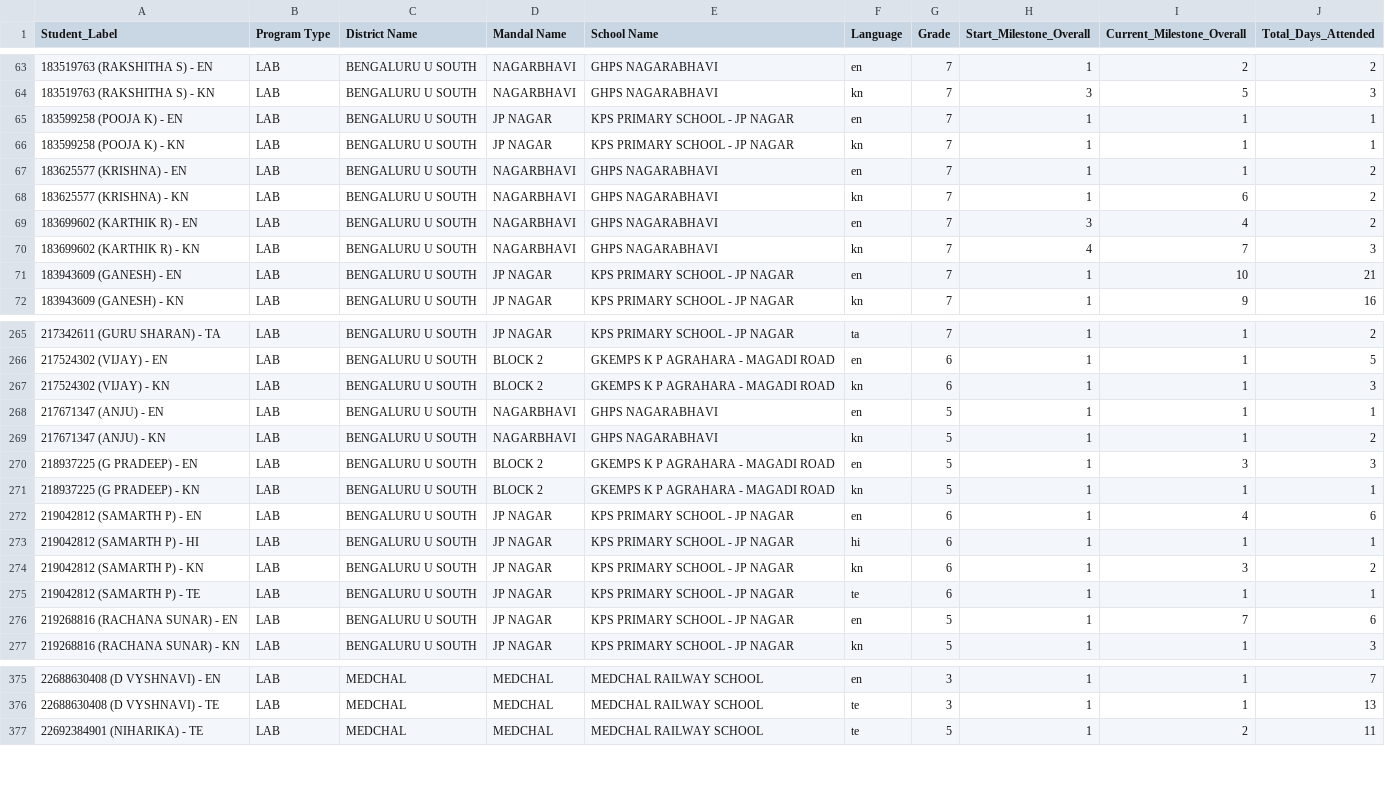
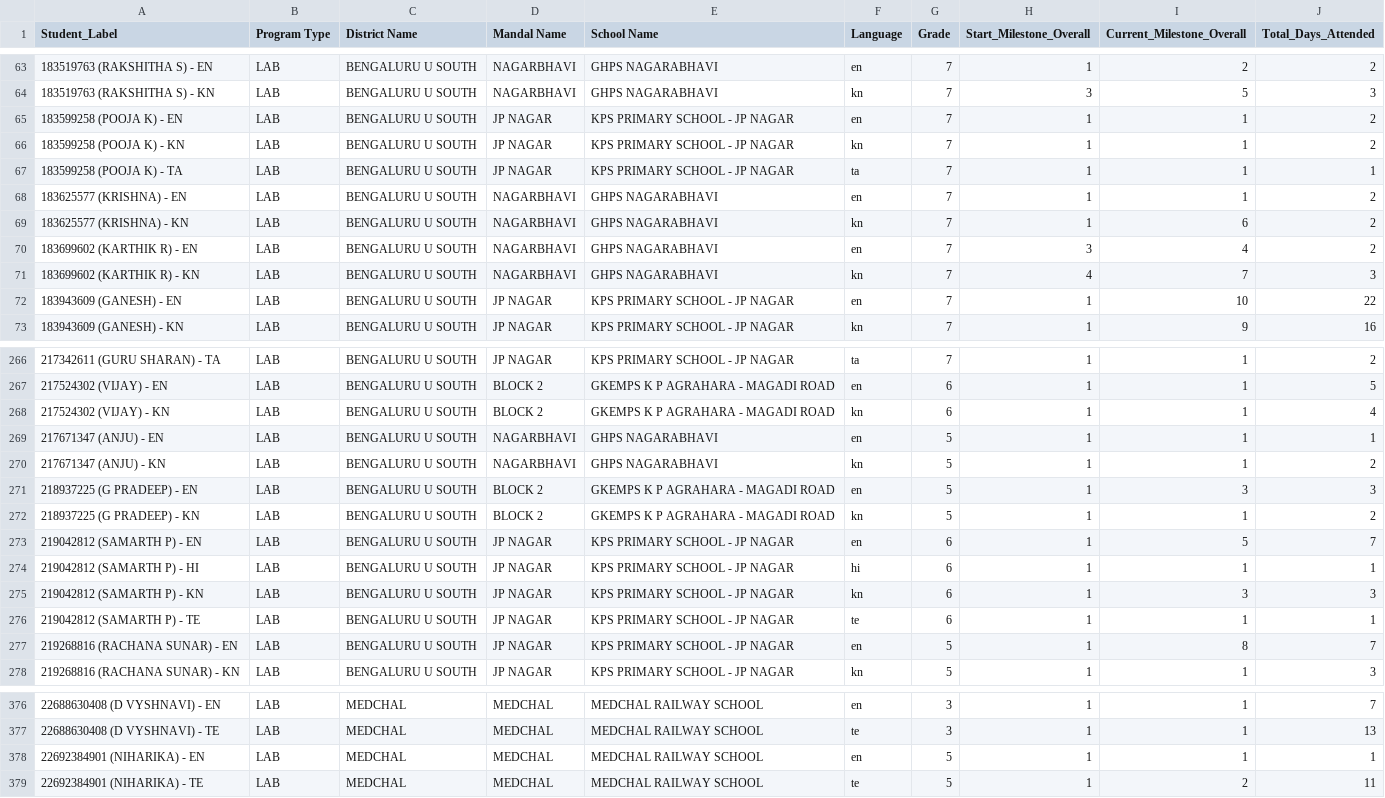
Before and after one commit to abhineetsingh10/internal-dashboard, a CSV file: student_metadata.csv, drawn as a sheet; only a part is shown, gaps mark what is left out; the diff covers the shown part only.

```diff
--- a/student_metadata.csv
+++ b/student_metadata.csv
@@ -64,4 +64,5 @@ Student_Label,Program Type,District Name,Mandal Name,School Name,Language,Grade,
 183519763 (RAKSHITHA S) - KN,LAB,BENGALURU U SOUTH,NAGARBHAVI,GHPS NAGARABHAVI,kn,7,3,5,3
-183599258 (POOJA K) - EN,LAB,BENGALURU U SOUTH,JP NAGAR,KPS PRIMARY SCHOOL - JP NAGAR,en,7,1,1,1
-183599258 (POOJA K) - KN,LAB,BENGALURU U SOUTH,JP NAGAR,KPS PRIMARY SCHOOL - JP NAGAR,kn,7,1,1,1
+183599258 (POOJA K) - EN,LAB,BENGALURU U SOUTH,JP NAGAR,KPS PRIMARY SCHOOL - JP NAGAR,en,7,1,1,2
+183599258 (POOJA K) - KN,LAB,BENGALURU U SOUTH,JP NAGAR,KPS PRIMARY SCHOOL - JP NAGAR,kn,7,1,1,2
+183599258 (POOJA K) - TA,LAB,BENGALURU U SOUTH,JP NAGAR,KPS PRIMARY SCHOOL - JP NAGAR,ta,7,1,1,1
 183625577 (KRISHNA) - EN,LAB,BENGALURU U SOUTH,NAGARBHAVI,GHPS NAGARABHAVI,en,7,1,1,2
@@ -70,3 +71,3 @@ Student_Label,Program Type,District Name,Mandal Name,School Name,Language,Grade,
 183699602 (KARTHIK R) - KN,LAB,BENGALURU U SOUTH,NAGARBHAVI,GHPS NAGARABHAVI,kn,7,4,7,3
-183943609 (GANESH) - EN,LAB,BENGALURU U SOUTH,JP NAGAR,KPS PRIMARY SCHOOL - JP NAGAR,en,7,1,10,21
+183943609 (GANESH) - EN,LAB,BENGALURU U SOUTH,JP NAGAR,KPS PRIMARY SCHOOL - JP NAGAR,en,7,1,10,22
 183943609 (GANESH) - KN,LAB,BENGALURU U SOUTH,JP NAGAR,KPS PRIMARY SCHOOL - JP NAGAR,kn,7,1,9,16
@@ -266,3 +267,3 @@ Student_Label,Program Type,District Name,Mandal Name,School Name,Language,Grade,
 217524302 (VIJAY) - EN,LAB,BENGALURU U SOUTH,BLOCK 2,GKEMPS K P AGRAHARA - MAGADI ROAD,en,6,1,1,5
-217524302 (VIJAY) - KN,LAB,BENGALURU U SOUTH,BLOCK 2,GKEMPS K P AGRAHARA - MAGADI ROAD,kn,6,1,1,3
+217524302 (VIJAY) - KN,LAB,BENGALURU U SOUTH,BLOCK 2,GKEMPS K P AGRAHARA - MAGADI ROAD,kn,6,1,1,4
 217671347 (ANJU) - EN,LAB,BENGALURU U SOUTH,NAGARBHAVI,GHPS NAGARABHAVI,en,5,1,1,1
@@ -270,8 +271,8 @@ Student_Label,Program Type,District Name,Mandal Name,School Name,Language,Grade,
 218937225 (G PRADEEP) - EN,LAB,BENGALURU U SOUTH,BLOCK 2,GKEMPS K P AGRAHARA - MAGADI ROAD,en,5,1,3,3
-218937225 (G PRADEEP) - KN,LAB,BENGALURU U SOUTH,BLOCK 2,GKEMPS K P AGRAHARA - MAGADI ROAD,kn,5,1,1,1
-219042812 (SAMARTH P) - EN,LAB,BENGALURU U SOUTH,JP NAGAR,KPS PRIMARY SCHOOL - JP NAGAR,en,6,1,4,6
+218937225 (G PRADEEP) - KN,LAB,BENGALURU U SOUTH,BLOCK 2,GKEMPS K P AGRAHARA - MAGADI ROAD,kn,5,1,1,2
+219042812 (SAMARTH P) - EN,LAB,BENGALURU U SOUTH,JP NAGAR,KPS PRIMARY SCHOOL - JP NAGAR,en,6,1,5,7
 219042812 (SAMARTH P) - HI,LAB,BENGALURU U SOUTH,JP NAGAR,KPS PRIMARY SCHOOL - JP NAGAR,hi,6,1,1,1
-219042812 (SAMARTH P) - KN,LAB,BENGALURU U SOUTH,JP NAGAR,KPS PRIMARY SCHOOL - JP NAGAR,kn,6,1,3,2
+219042812 (SAMARTH P) - KN,LAB,BENGALURU U SOUTH,JP NAGAR,KPS PRIMARY SCHOOL - JP NAGAR,kn,6,1,3,3
 219042812 (SAMARTH P) - TE,LAB,BENGALURU U SOUTH,JP NAGAR,KPS PRIMARY SCHOOL - JP NAGAR,te,6,1,1,1
-219268816 (RACHANA SUNAR) - EN,LAB,BENGALURU U SOUTH,JP NAGAR,KPS PRIMARY SCHOOL - JP NAGAR,en,5,1,7,6
+219268816 (RACHANA SUNAR) - EN,LAB,BENGALURU U SOUTH,JP NAGAR,KPS PRIMARY SCHOOL - JP NAGAR,en,5,1,8,7
 219268816 (RACHANA SUNAR) - KN,LAB,BENGALURU U SOUTH,JP NAGAR,KPS PRIMARY SCHOOL - JP NAGAR,kn,5,1,1,3
@@ -376,2 +377,3 @@ Student_Label,Program Type,District Name,Mandal Name,School Name,Language,Grade,
 22688630408 (D VYSHNAVI) - TE,LAB,MEDCHAL,MEDCHAL,MEDCHAL RAILWAY SCHOOL,te,3,1,1,13
+22692384901 (NIHARIKA) - EN,LAB,MEDCHAL,MEDCHAL,MEDCHAL RAILWAY SCHOOL,en,5,1,1,1
 22692384901 (NIHARIKA) - TE,LAB,MEDCHAL,MEDCHAL,MEDCHAL RAILWAY SCHOOL,te,5,1,2,11
```
Also changed, not shown: 68 edited cells elsewhere in this file, 2 other files.
